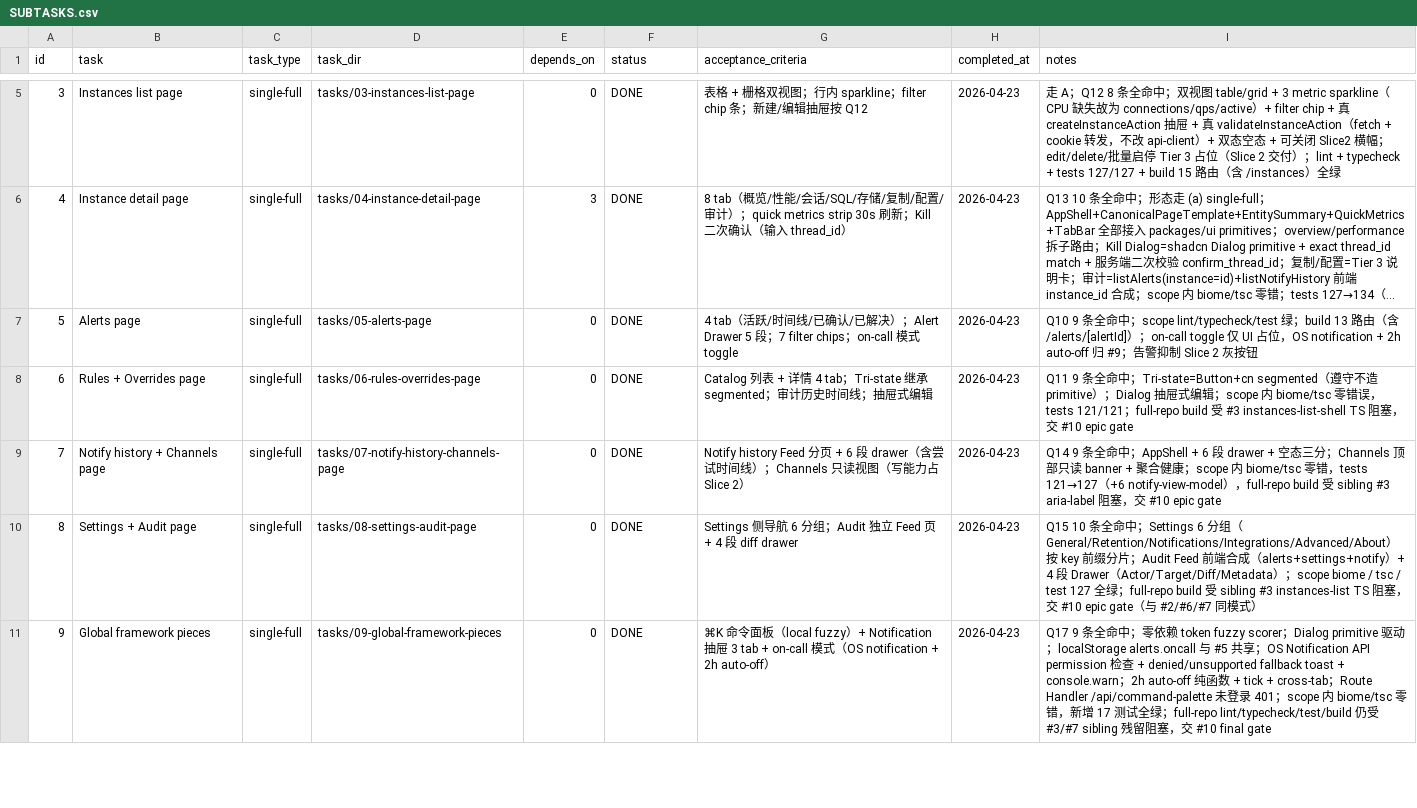
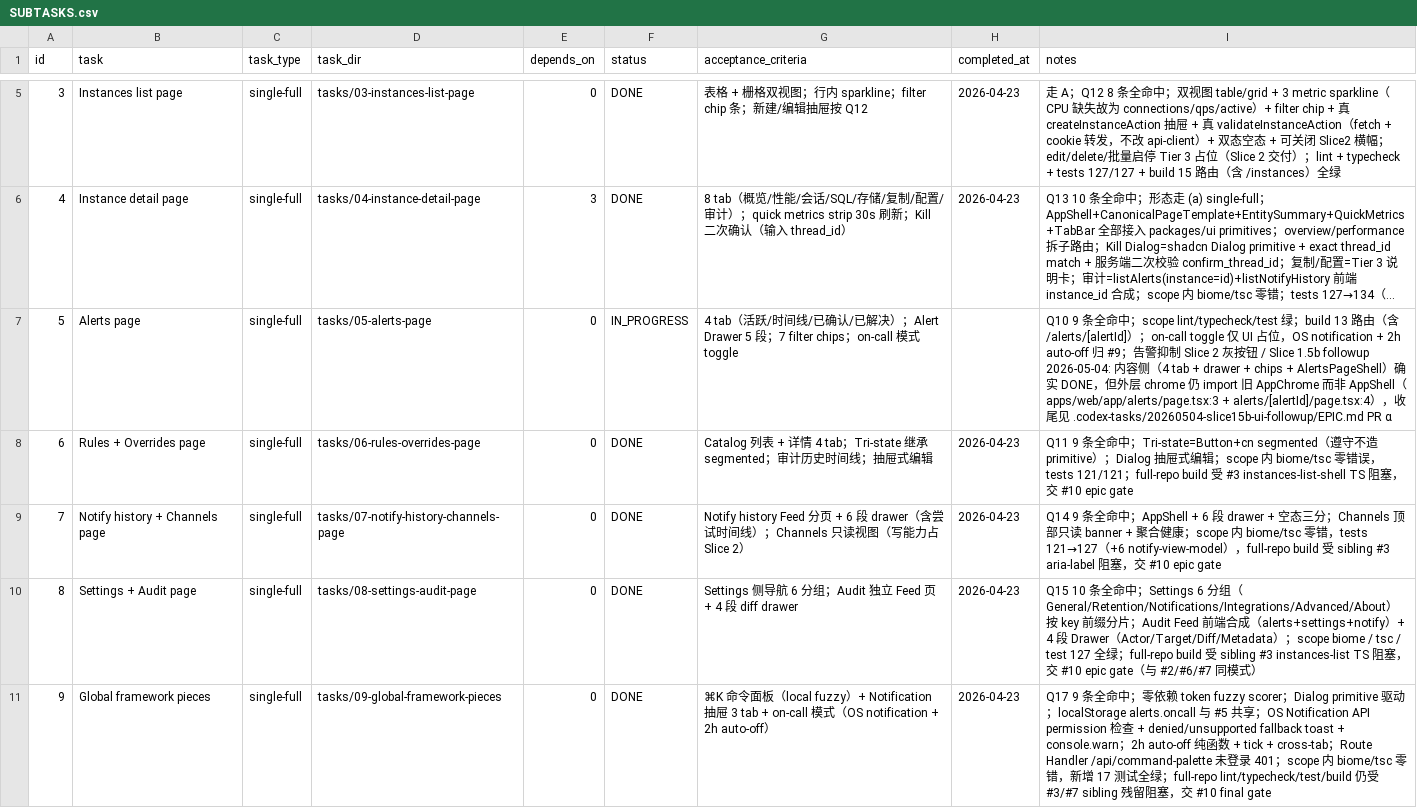
Before and after one commit to liumingjian/db-monitor, a CSV file: .codex-tasks/20260423-ui-redesign-slice1-5/SUBTASKS.csv, drawn as a sheet; only a part is shown, gaps mark what is left out; long unchanged cells end in …; the diff covers the shown part only; the diff names each change by its address in the sheet, - before the commit and + after, or states it on an @@ line.

```diff
--- a/.codex-tasks/20260423-ui-redesign-slice1-5/SUBTASKS.csv
+++ b/.codex-tasks/20260423-ui-redesign-slice1-5/SUBTASKS.csv
-F7 (status): DONE
+F7 (status): IN_PROGRESS
-H7 (completed_at): 2026-04-23
+H7 (completed_at): (empty)
-I7 (notes): …按钮
+I7 (notes): …按钮 / Slice 1.5b followup 2026-05-04: 内容侧（4 tab + drawer + chips + AlertsPageShell）确实 DONE，但外层 chrome 仍 import 旧 AppChrome 而非 AppShell（apps/web/app/alerts/page.tsx:3 + alerts/[alertId]/page.tsx:4），收尾见 .codex-tasks/20260504-slice15b-ui-followup/EPIC.md PR α
```
Also changed, not shown: 3 edited cells elsewhere in this file, 7 other files.
